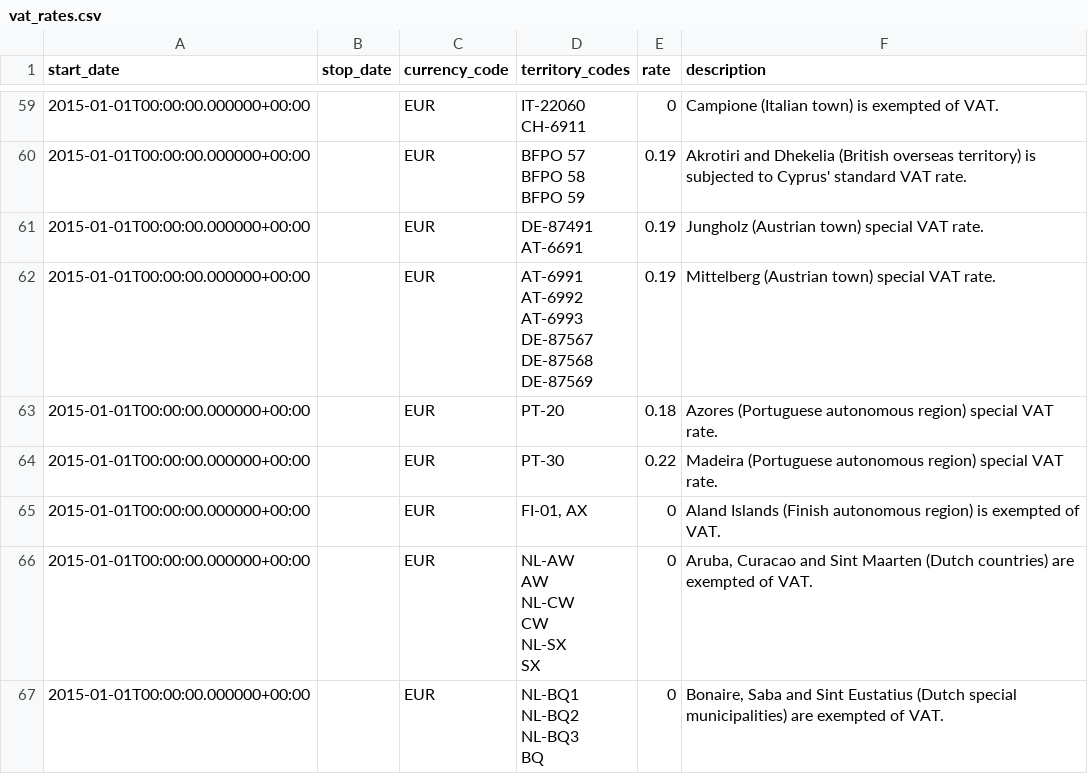
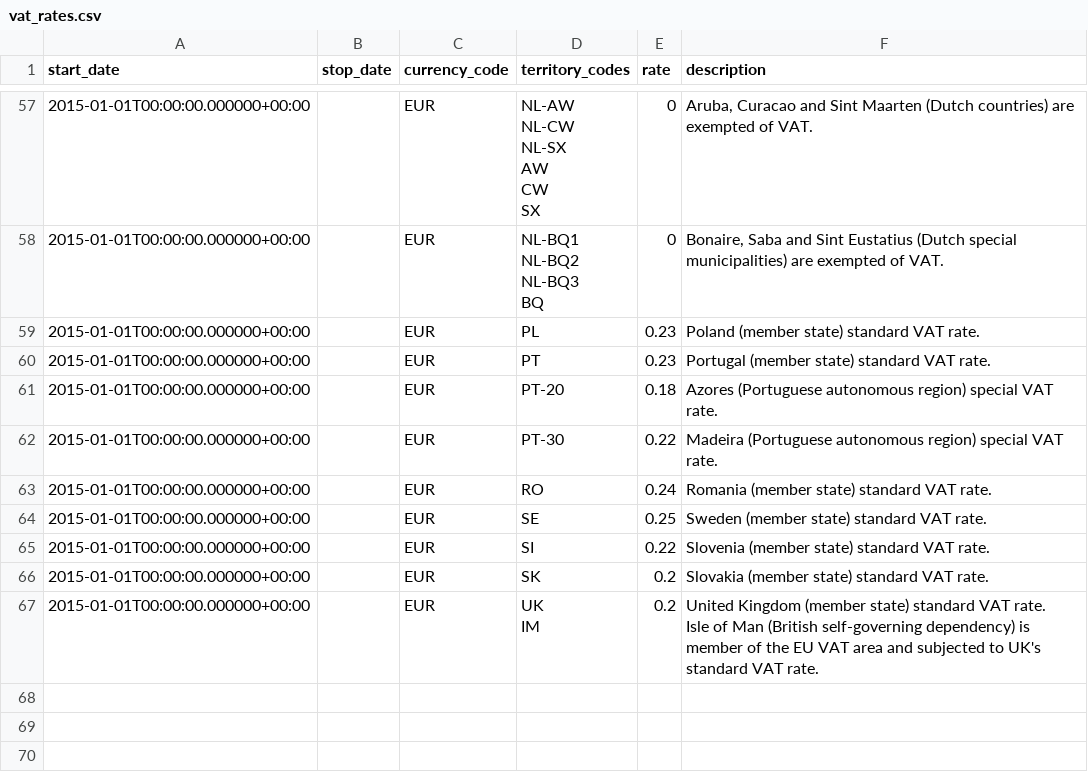
Before and after one commit to kdeldycke/vat-rates, a CSV file: vat_rates.csv, drawn as a sheet; only a part is shown, gaps mark what is left out; addresses are those after the commit; ↵ is a line break in a cell; the diff covers the shown part only; the diff names each change by its address in the sheet, - before the commit and + after, or states it on an @@ line.

Commit message:
Sort rate rules by territory codes.

```diff
--- a/vat_rates.csv
+++ b/vat_rates.csv
-D57 (territory_codes): IT-22060 ↵ CH-6911
+D57 (territory_codes): NL-AW ↵ NL-CW ↵ NL-SX ↵ AW ↵ CW ↵ SX
-F57 (description): Campione (Italian town) is exempted of…
+F57 (description): Aruba, Curacao and Sint Maarten (Dutch countries) are exempted of…
@@ row 60 moved to row 6: 2015-01-01T00:00:00.000000+00:00 @@
@@ row 67 moved to row 58: 2015-01-01T00:00:00.000000+00:00 @@
@@ row 22 moved to row 59: 2015-01-01T00:00:00.000000+00:00 @@
-D60 (territory_codes): DE-87491 ↵ AT-6691
+D60 (territory_codes): PT
-E60 (rate): 0.19
+E60 (rate): 0.23
-F60 (description): Jungholz (Austrian town) special VAT rate.
+F60 (description): Portugal (member state) standard VAT rate.
@@ row 62 moved to row 4: 2015-01-01T00:00:00.000000+00:00 @@
@@ row 24 moved to row 63: 2015-01-01T00:00:00.000000+00:00 @@
@@ row 28 moved to row 64: 2015-01-01T00:00:00.000000+00:00 @@
-D65 (territory_codes): FI-01, AX
+D65 (territory_codes): SI
-E65 (rate): 0
+E65 (rate): 0.22
-F65 (description): Aland Islands (Finish autonomous region) is exempted of VAT.
+F65 (description): Slovenia (member state) standard VAT rate.
@@ row 26 moved to row 66: 2015-01-01T00:00:00.000000+00:00 @@
-D67 (territory_codes): NL-AW ↵ AW ↵ NL-CW ↵ CW ↵ NL-SX ↵ SX
+D67 (territory_codes): UK ↵ IM
-E67 (rate): 0
+E67 (rate): 0.2
-F67 (description): Aruba, Curacao and Sint Maarten (Dutch countries) are exempted of VAT.
+F67 (description): United Kingdom (member state) standard VAT rate. ↵ Isle of Man (British self-governing dependency) is member of the EU VAT area and subjected to UK's standard VAT rate.
```
Also changed, not shown: 5 added rows, 5 removed rows, 20 moved rows and 8 edited cells elsewhere in this file.
